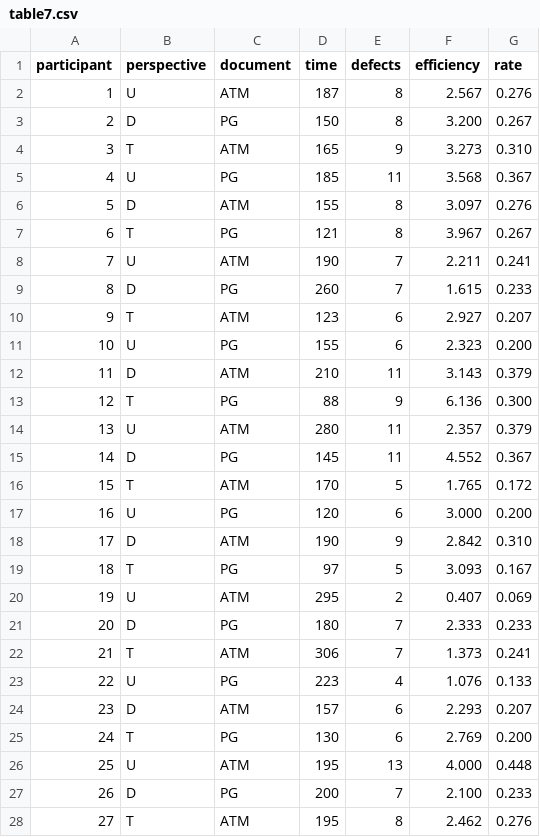
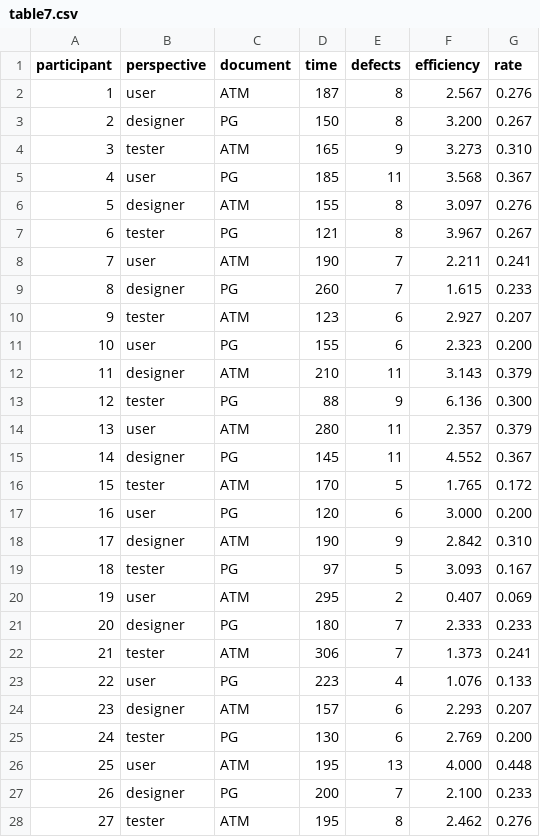
Before and after one commit to simaremare/methods-for-analyzing-empirical-data, a CSV file: assignments/data/table7.csv, drawn as a sheet; only a part is shown; the diff covers the shown part only.

Commit message:
Updating table6 and table7

```diff
--- a/assignments/data/table7.csv
+++ b/assignments/data/table7.csv
@@ -1,28 +1,28 @@
 participant,perspective,document,time,defects,efficiency,rate
-1,U,ATM,187,8,2.567,0.276
-2,D,PG,150,8,3.200,0.267
-3,T,ATM,165,9,3.273,0.310
-4,U,PG,185,11,3.568,0.367
-5,D,ATM,155,8,3.097,0.276
-6,T,PG,121,8,3.967,0.267
-7,U,ATM,190,7,2.211,0.241
-8,D,PG,260,7,1.615,0.233
-9,T,ATM,123,6,2.927,0.207
-10,U,PG,155,6,2.323,0.200
-11,D,ATM,210,11,3.143,0.379
-12,T,PG,88,9,6.136,0.300
-13,U,ATM,280,11,2.357,0.379
-14,D,PG,145,11,4.552,0.367
-15,T,ATM,170,5,1.765,0.172
-16,U,PG,120,6,3.000,0.200
-17,D,ATM,190,9,2.842,0.310
-18,T,PG,97,5,3.093,0.167
-19,U,ATM,295,2,0.407,0.069
-20,D,PG,180,7,2.333,0.233
-21,T,ATM,306,7,1.373,0.241
-22,U,PG,223,4,1.076,0.133
-23,D,ATM,157,6,2.293,0.207
-24,T,PG,130,6,2.769,0.200
-25,U,ATM,195,13,4.000,0.448
-26,D,PG,200,7,2.100,0.233
-27,T,ATM,195,8,2.462,0.276
+1,user,ATM,187,8,2.567,0.276
+2,designer,PG,150,8,3.200,0.267
+3,tester,ATM,165,9,3.273,0.310
+4,user,PG,185,11,3.568,0.367
+5,designer,ATM,155,8,3.097,0.276
+6,tester,PG,121,8,3.967,0.267
+7,user,ATM,190,7,2.211,0.241
+8,designer,PG,260,7,1.615,0.233
+9,tester,ATM,123,6,2.927,0.207
+10,user,PG,155,6,2.323,0.200
+11,designer,ATM,210,11,3.143,0.379
+12,tester,PG,88,9,6.136,0.300
+13,user,ATM,280,11,2.357,0.379
+14,designer,PG,145,11,4.552,0.367
+15,tester,ATM,170,5,1.765,0.172
+16,user,PG,120,6,3.000,0.200
+17,designer,ATM,190,9,2.842,0.310
+18,tester,PG,97,5,3.093,0.167
+19,user,ATM,295,2,0.407,0.069
+20,designer,PG,180,7,2.333,0.233
+21,tester,ATM,306,7,1.373,0.241
+22,user,PG,223,4,1.076,0.133
+23,designer,ATM,157,6,2.293,0.207
+24,tester,PG,130,6,2.769,0.200
+25,user,ATM,195,13,4.000,0.448
+26,designer,PG,200,7,2.100,0.233
+27,tester,ATM,195,8,2.462,0.276
```
Also changed, not shown: 3 edited cells elsewhere in this file, assignments/data/table6.csv.
